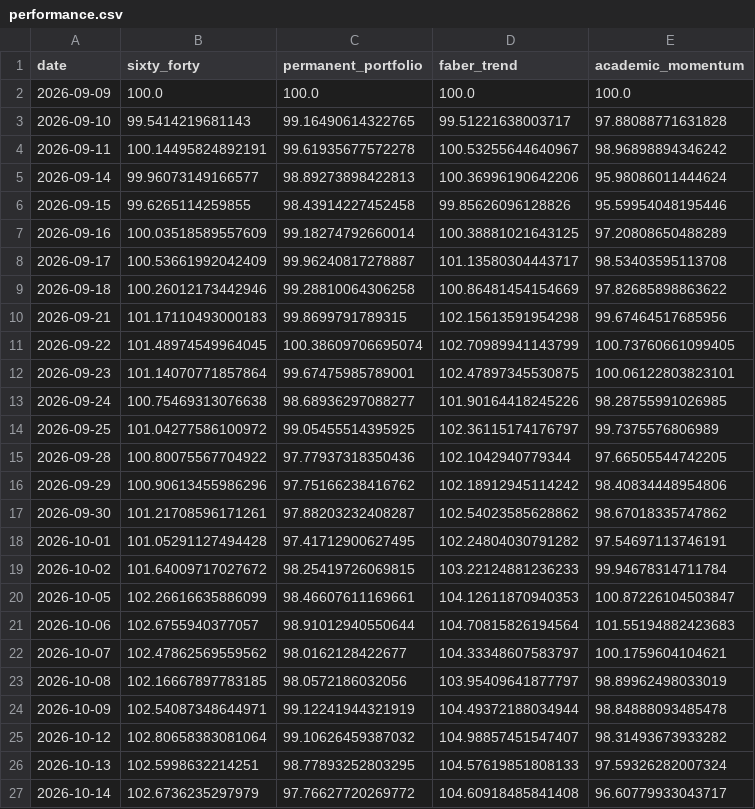
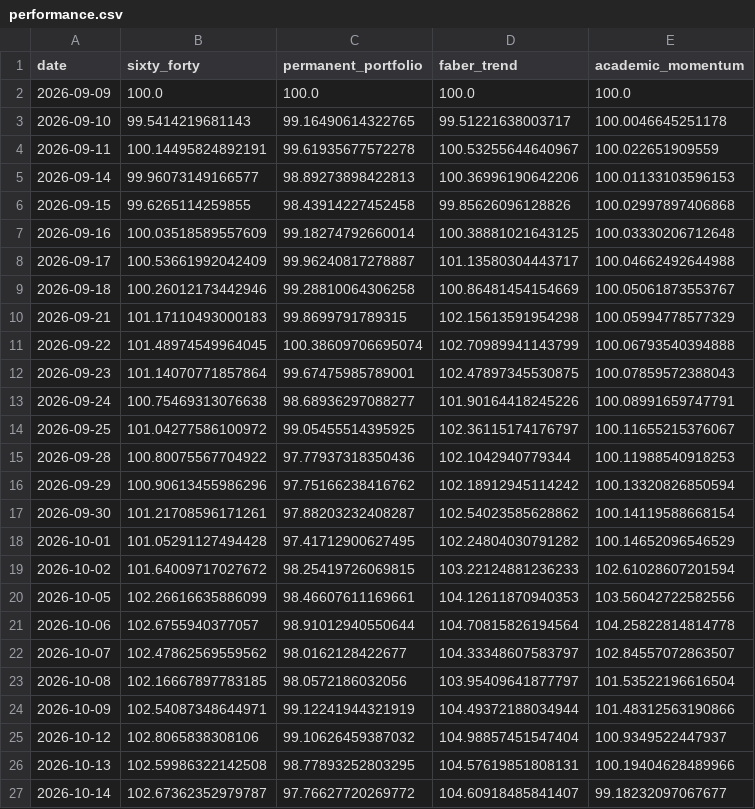
Before and after one commit to OPCooaching/assurance-vie-data, a CSV file: data/academic/performance.csv, drawn as a sheet; only a part is shown; the diff covers the shown part only.

```diff
--- a/data/academic/performance.csv
+++ b/data/academic/performance.csv
@@ -2,26 +2,26 @@ date,sixty_forty,permanent_portfolio,faber_trend,academic_momentum
 2026-09-09,100.0,100.0,100.0,100.0
-2026-09-10,99.5414219681143,99.16490614322765,99.51221638003717,97.88088771631828
-2026-09-11,100.14495824892191,99.61935677572278,100.53255644640967,98.96898894346242
-2026-09-14,99.96073149166577,98.89273898422813,100.36996190642206,95.98086011444624
-2026-09-15,99.6265114259855,98.43914227452458,99.85626096128826,95.59954048195446
-2026-09-16,100.03518589557609,99.18274792660014,100.38881021643125,97.20808650488289
-2026-09-17,100.53661992042409,99.96240817278887,101.13580304443717,98.53403595113708
-2026-09-18,100.26012173442946,99.28810064306258,100.86481454154669,97.82685898863622
-2026-09-21,101.17110493000183,99.8699791789315,102.15613591954298,99.67464517685956
-2026-09-22,101.48974549964045,100.38609706695074,102.70989941143799,100.73760661099405
-2026-09-23,101.14070771857864,99.67475985789001,102.47897345530875,100.06122803823101
-2026-09-24,100.75469313076638,98.68936297088277,101.90164418245226,98.28755991026985
-2026-09-25,101.04277586100972,99.05455514395925,102.36115174176797,99.7375576806989
-2026-09-28,100.80075567704922,97.77937318350436,102.1042940779344,97.66505544742205
-2026-09-29,100.90613455986296,97.75166238416762,102.18912945114242,98.40834448954806
-2026-09-30,101.21708596171261,97.88203232408287,102.54023585628862,98.67018335747862
-2026-10-01,101.05291127494428,97.41712900627495,102.24804030791282,97.54697113746191
-2026-10-02,101.64009717027672,98.25419726069815,103.22124881236233,99.94678314711784
-2026-10-05,102.26616635886099,98.46607611169661,104.12611870940353,100.87226104503847
-2026-10-06,102.6755940377057,98.91012940550644,104.70815826194564,101.55194882423683
-2026-10-07,102.47862569559562,98.0162128422677,104.33348607583797,100.1759604104621
-2026-10-08,102.16667897783185,98.0572186032056,103.95409641877797,98.89962498033019
-2026-10-09,102.54087348644971,99.12241944321919,104.49372188034944,98.84888093485478
-2026-10-12,102.80658383081064,99.10626459387032,104.98857451547407,98.31493673933282
-2026-10-13,102.5998632214251,98.77893252803295,104.57619851808133,97.59326282007324
-2026-10-14,102.6736235297979,97.76627720269772,104.60918485841408,96.60779933043717
+2026-09-10,99.5414219681143,99.16490614322765,99.51221638003717,100.0046645251178
+2026-09-11,100.14495824892191,99.61935677572278,100.53255644640967,100.022651909559
+2026-09-14,99.96073149166577,98.89273898422813,100.36996190642206,100.01133103596153
+2026-09-15,99.6265114259855,98.43914227452458,99.85626096128826,100.02997897406868
+2026-09-16,100.03518589557609,99.18274792660014,100.38881021643125,100.03330206712648
+2026-09-17,100.53661992042409,99.96240817278887,101.13580304443717,100.04662492644988
+2026-09-18,100.26012173442946,99.28810064306258,100.86481454154669,100.05061873553767
+2026-09-21,101.17110493000183,99.8699791789315,102.15613591954298,100.05994778577329
+2026-09-22,101.48974549964045,100.38609706695074,102.70989941143799,100.06793540394888
+2026-09-23,101.14070771857864,99.67475985789001,102.47897345530875,100.07859572388043
+2026-09-24,100.75469313076638,98.68936297088277,101.90164418245226,100.08991659747791
+2026-09-25,101.04277586100972,99.05455514395925,102.36115174176797,100.11655215376067
+2026-09-28,100.80075567704922,97.77937318350436,102.1042940779344,100.11988540918253
+2026-09-29,100.90613455986296,97.75166238416762,102.18912945114242,100.13320826850594
+2026-09-30,101.21708596171261,97.88203232408287,102.54023585628862,100.14119588668154
+2026-10-01,101.05291127494428,97.41712900627495,102.24804030791282,100.14652096546529
+2026-10-02,101.64009717027672,98.25419726069815,103.22124881236233,102.61028607201594
+2026-10-05,102.26616635886099,98.46607611169661,104.12611870940353,103.56042722582556
+2026-10-06,102.6755940377057,98.91012940550644,104.70815826194564,104.25822814814778
+2026-10-07,102.47862569559562,98.0162128422677,104.33348607583797,102.84557072863507
+2026-10-08,102.16667897783185,98.0572186032056,103.95409641877797,101.53522196616504
+2026-10-09,102.54087348644971,99.12241944321919,104.49372188034944,101.48312563190866
+2026-10-12,102.8065838308106,99.10626459387032,104.98857451547404,100.9349522447937
+2026-10-13,102.59986322142508,98.77893252803295,104.57619851808131,100.19404628489966
+2026-10-14,102.67362352979787,97.76627720269772,104.60918485841407,99.18232097067677
```
Also changed, not shown: 4 added rows and 9 edited cells elsewhere in this file, data/benchmarks/bernard_origin.csv, data/benchmarks/bernard_origin_consolidated.csv, 30 other files.
